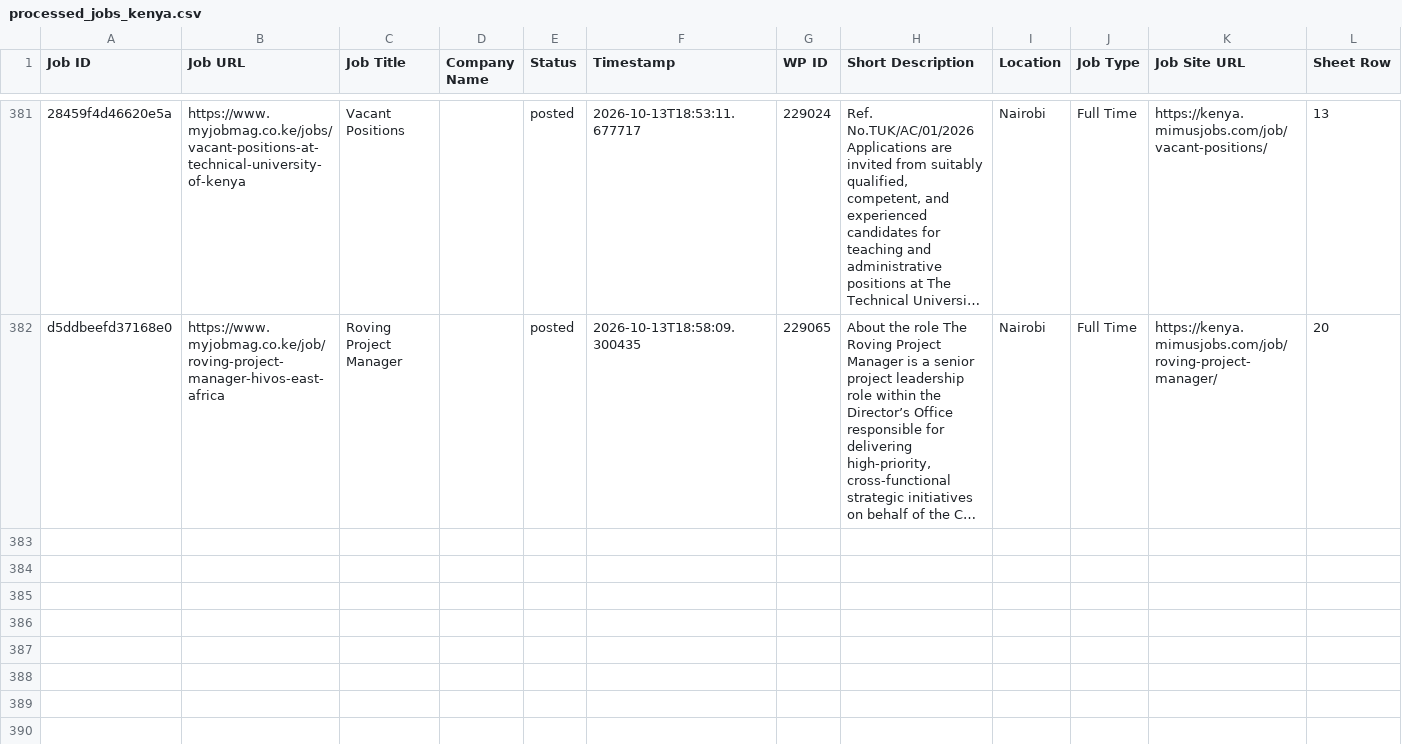
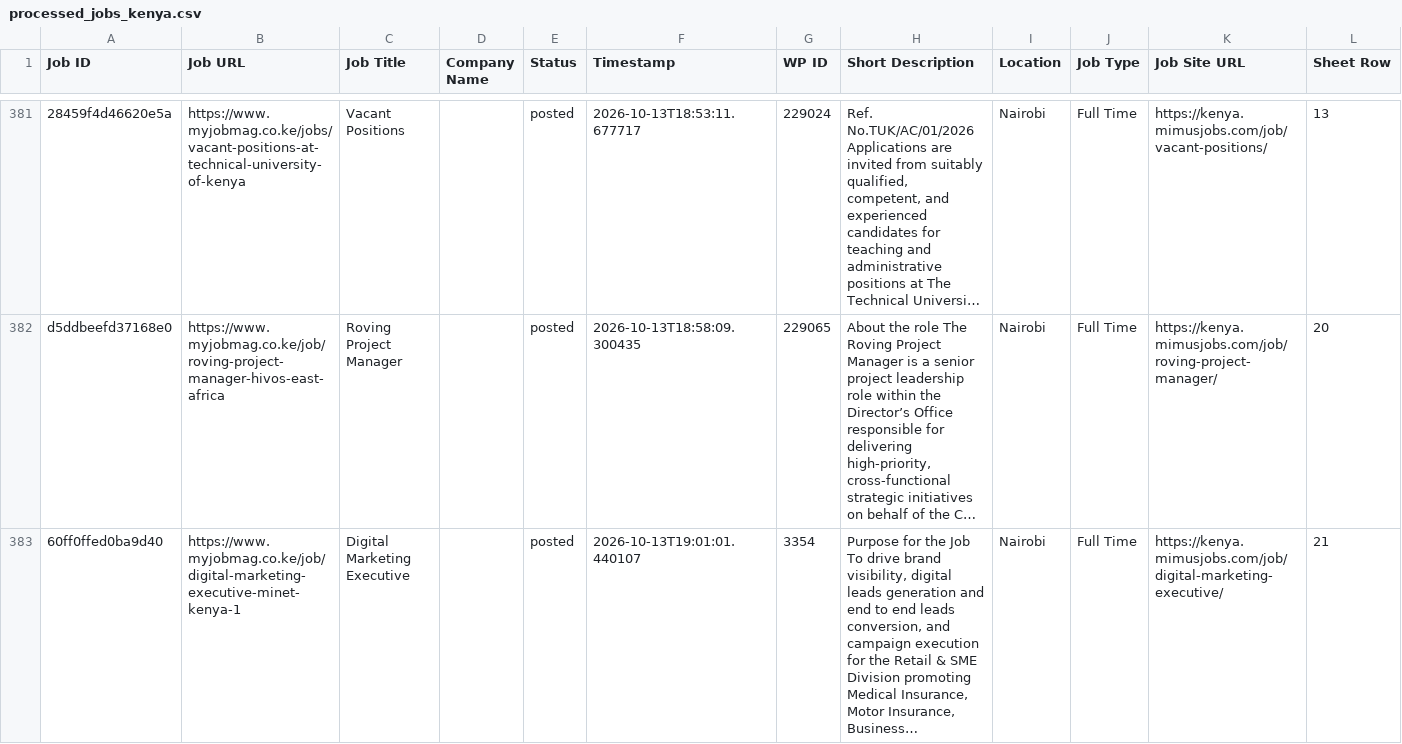
Before and after one commit to projectfetcher/ke, a CSV file: processed_jobs_kenya.csv, drawn as a sheet; only a part is shown, gaps mark what is left out; long unchanged cells end in …; the diff names each change by its address in the sheet, - before the commit and + after, or states it on an @@ line.

```diff
--- a/processed_jobs_kenya.csv
+++ b/processed_jobs_kenya.csv
+row 383: 60ff0ffed0ba9d40 | https://www.myjobmag.co.ke/job/digital-marketing-executive-minet-kenya-1 | Digital Marketing Executive |  | posted | 2026-10-13T19:01:01.440107 | 3354 | Purpose for the Job To drive brand visibility, digital leads generation and end to end leads conversion, and campaign execution for the Retail & SME Division promoting Medical Insurance, Motor Insurance, Business… | Nairobi | Full Time | https://kenya.mimusjobs.com/job/digital-marketing-executive/ | 21
```
